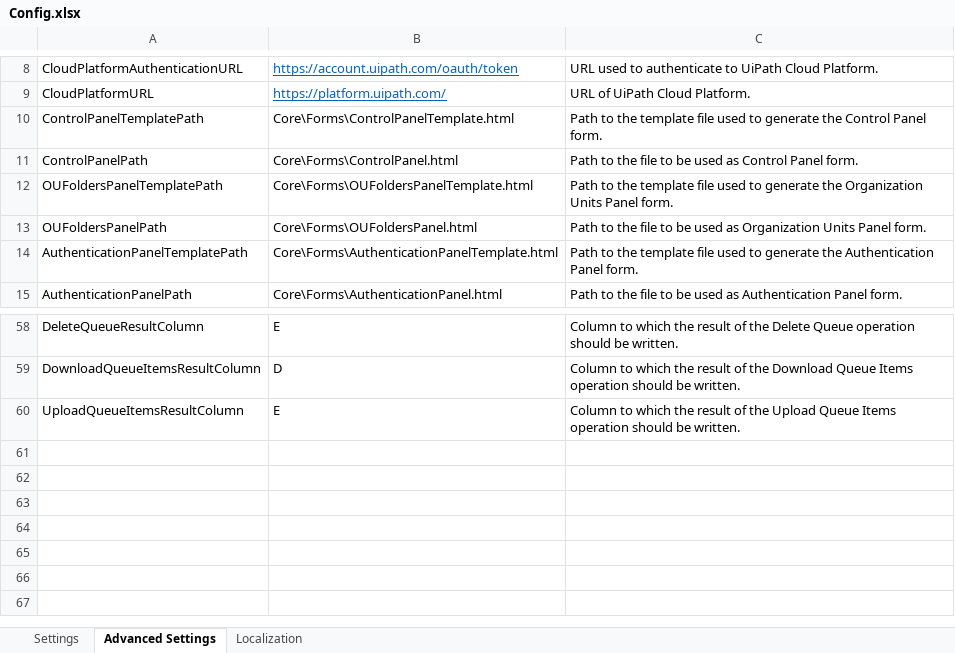
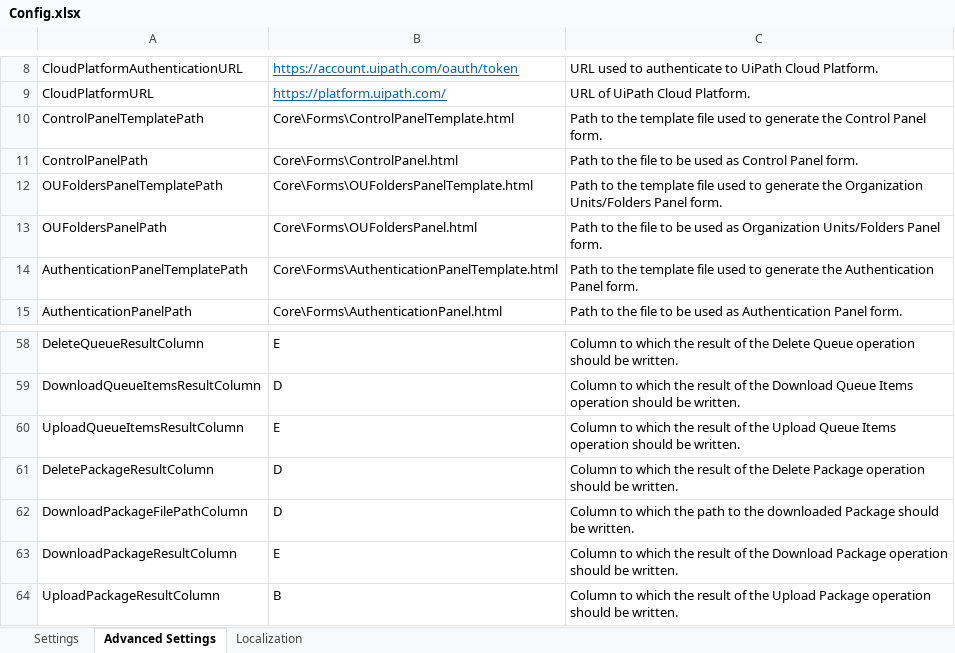
Before and after one commit to UiPath-Services/OrchestratorManager, an Excel workbook: Config.xlsx, sheet Advanced Settings, drawn as a sheet; only a part is shown, gaps mark what is left out; values as stored, in another font and other column widths than the file's, no borders; table styles not drawn; the diff names each change by its address in the sheet, - before the commit and + after, or states it on an @@ line.

Commit message:
Implement manipulation of Packages

```diff
--- a/Config.xlsx (sheet Advanced Settings)
+++ b/Config.xlsx (sheet Advanced Settings)
-C12: …the Organization Units Panel form.
+C12: …the Organization Units/Folders Panel form.
-C13: …as Organization Units Panel form.
+C13: …as Organization Units/Folders Panel form.
+row 61: DeletePackageResultColumn | D | Column to which the result of the Delete Package operation should be written.
+row 62: DownloadPackageFilePathColumn | D | Column to which the path to the downloaded Package should be written.
+row 63: DownloadPackageResultColumn | E | Column to which the result of the Download Package operation should be written.
+row 64: UploadPackageResultColumn | B | Column to which the result of the Upload Package operation should be written.
```
Also changed, not shown: sheet Localization, Workbooks/UsingFolders/JA/マシン.xlsx, 17 other files.
